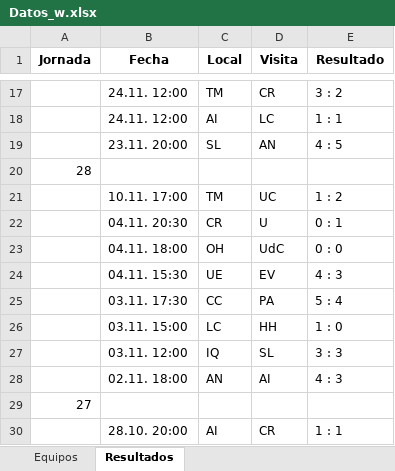
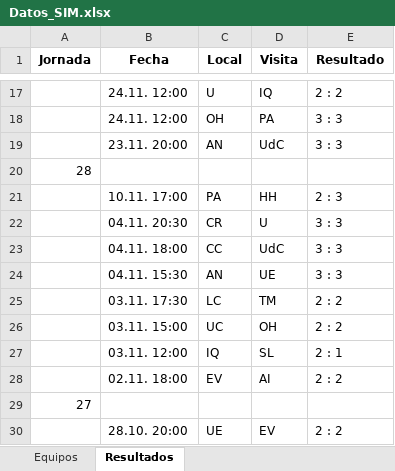
Before and after one commit to fdduarte/calendar-opt, an Excel workbook: SSTPA/modules/params/Datos_SIM.xlsx (was SSTPA/modules/params/Datos_w.xlsx), sheet Resultados, drawn as a sheet; only a part is shown, gaps mark what is left out; values as stored, in another font and other column widths than the file's, no borders; the diff covers the shown part only; the diff names each change by its address in the sheet, - before the commit and + after, or states it on an @@ line.

```diff
--- a/SSTPA/modules/params/Datos_w.xlsx (sheet Resultados)
+++ b/SSTPA/modules/params/Datos_SIM.xlsx (sheet Resultados)
-C17 (Local): TM
+C17 (Local): U
-D17 (Visita): CR
+D17 (Visita): IQ
-E17 (Resultado): 3 : 2
+E17 (Resultado): 2 : 2
-C18 (Local): AI
+C18 (Local): OH
-D18 (Visita): LC
+D18 (Visita): PA
-E18 (Resultado): 1 : 1
+E18 (Resultado): 3 : 3
-C19 (Local): SL
+C19 (Local): AN
-D19 (Visita): AN
+D19 (Visita): UdC
-E19 (Resultado): 4 : 5
+E19 (Resultado): 3 : 3
-C21 (Local): TM
+C21 (Local): PA
-D21 (Visita): UC
+D21 (Visita): HH
-E21 (Resultado): 1 : 2
+E21 (Resultado): 2 : 3
-E22 (Resultado): 0 : 1
+E22 (Resultado): 3 : 3
-C23 (Local): OH
+C23 (Local): CC
-E23 (Resultado): 0 : 0
+E23 (Resultado): 3 : 3
-C24 (Local): UE
+C24 (Local): AN
-D24 (Visita): EV
+D24 (Visita): UE
-E24 (Resultado): 4 : 3
+E24 (Resultado): 3 : 3
-C25 (Local): CC
+C25 (Local): LC
-D25 (Visita): PA
+D25 (Visita): TM
-E25 (Resultado): 5 : 4
+E25 (Resultado): 2 : 2
-C26 (Local): LC
+C26 (Local): UC
-D26 (Visita): HH
+D26 (Visita): OH
-E26 (Resultado): 1 : 0
+E26 (Resultado): 2 : 2
-E27 (Resultado): 3 : 3
+E27 (Resultado): 2 : 1
-C28 (Local): AN
+C28 (Local): EV
-E28 (Resultado): 4 : 3
+E28 (Resultado): 2 : 2
-C30 (Local): AI
+C30 (Local): UE
-D30 (Visita): CR
+D30 (Visita): EV
-E30 (Resultado): 1 : 1
+E30 (Resultado): 2 : 2
```
Also changed, not shown: 2 added rows, 2 removed rows and 134 edited cells elsewhere in this sheet, 5 other files.
